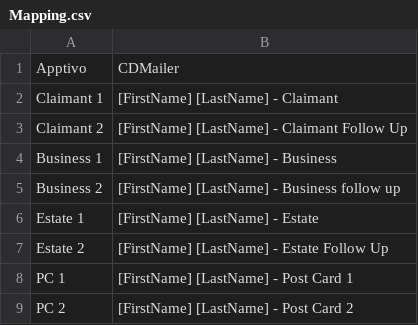
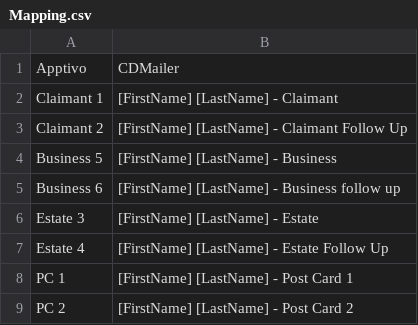
Before and after one commit to michaelAngeloEgypt/CDMailer, a CSV file: templates/Mapping.csv, drawn as a sheet.

Commit message:
[1.17] - reporting on the bad template names in exception handling - updating the mapping to match latest changes

```diff
--- a/templates/Mapping.csv
+++ b/templates/Mapping.csv
@@ -3,6 +3,6 @@ Claimant 1,[FirstName] [LastName] - Claimant
 Claimant 2,[FirstName] [LastName] - Claimant Follow Up
-Business 1,[FirstName] [LastName] - Business
-Business 2,[FirstName] [LastName] - Business follow up
-Estate 1,[FirstName] [LastName] - Estate
-Estate 2,[FirstName] [LastName] - Estate Follow Up
+Business 5,[FirstName] [LastName] - Business
+Business 6,[FirstName] [LastName] - Business follow up
+Estate 3,[FirstName] [LastName] - Estate
+Estate 4,[FirstName] [LastName] - Estate Follow Up
 PC 1,[FirstName] [LastName] - Post Card 1
```
Also changed, not shown: 5 other files.
